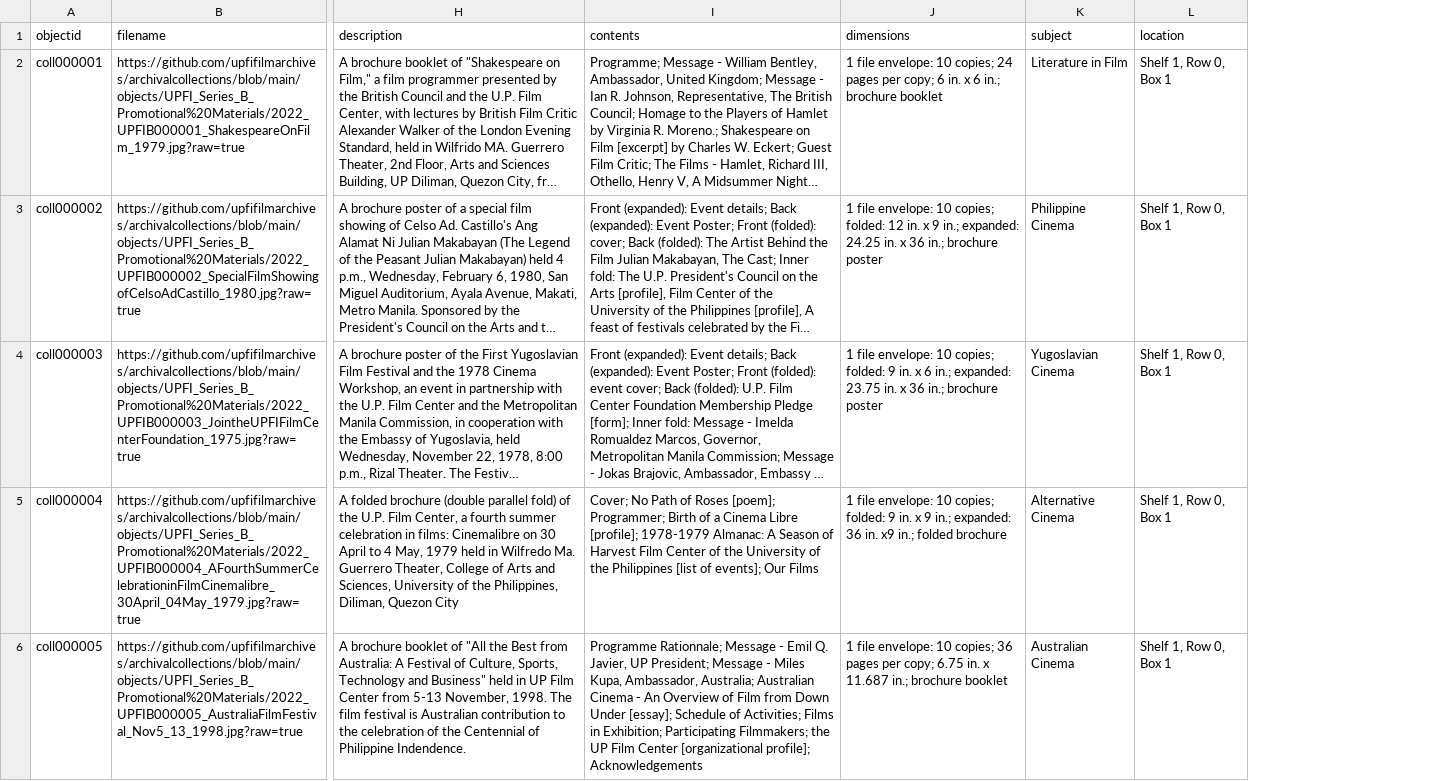
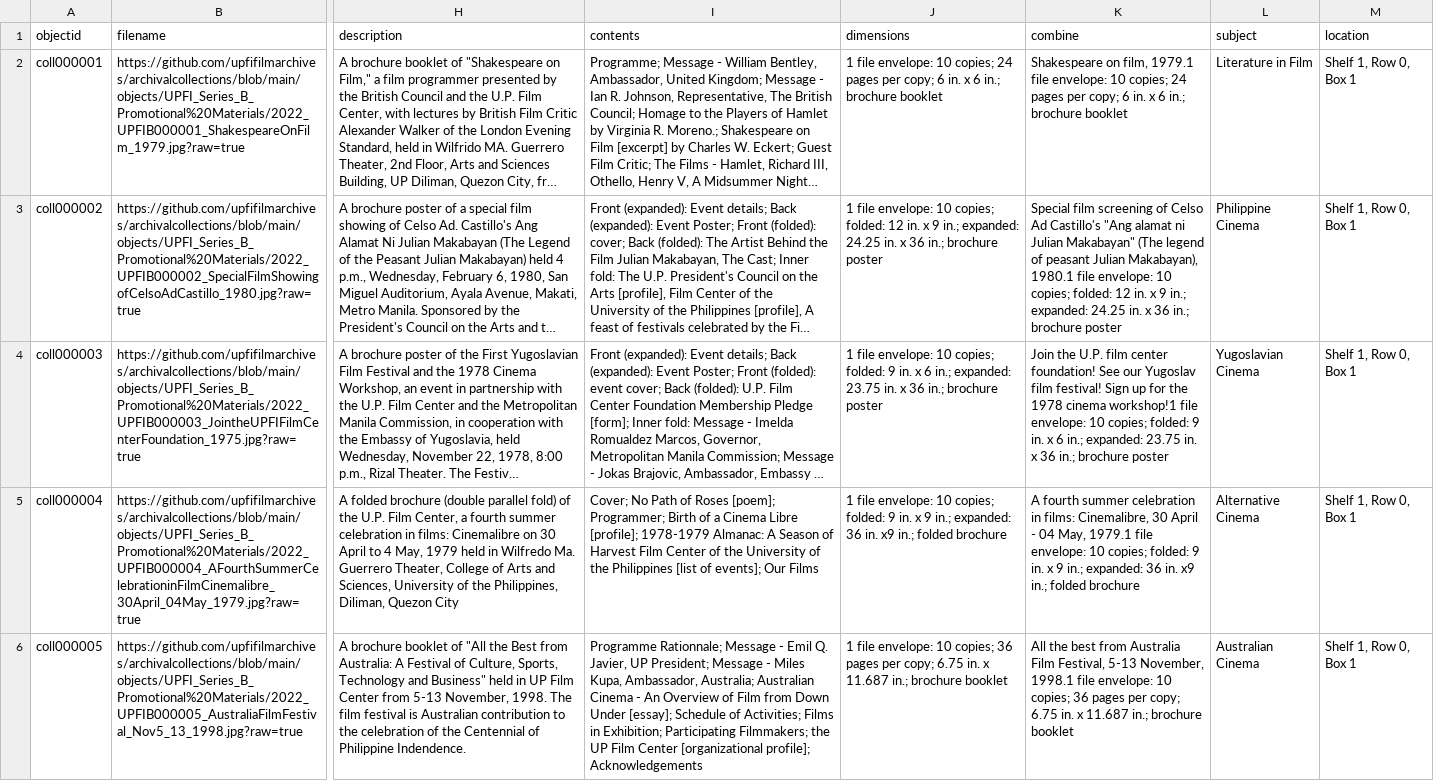
Before and after one commit to upfifilmarchives/archivalcollections, a CSV file: _data/metadata-ArcC.csv, drawn as a sheet; only a part is shown, gaps mark what is left out; long unchanged cells end in …; the diff covers the shown part only; the diff names each change by its address in the sheet, - before the commit and + after, or states it on an @@ line.

Commit message:
Add files via upload

```diff
--- a/_data/metadata-ArcC.csv
+++ b/_data/metadata-ArcC.csv
+column K (combine), rows 2-6: Shakespeare on film, 1979.1 file envelope: 10 copies; 24 pages per copy; 6 in. x 6 in.; brochure booklet | Special film screening of Celso Ad Castillo's "Ang alamat ni Julian Makabayan" (The legend of peasant Julian Makabayan), 1980.1 file envelope: 10 copies; folded: 12 in. x 9 in.; expanded: 24.25 in. x 36 in.; brochure poster | Join the U.P. film center foundation! See our Yugoslav film festival! Sign up for the 1978 cinema workshop!1 file envelope: 10 copies; folded: 9 in. x 6 in.; expanded: 23.75 in. x 36 in.; brochure poster | A fourth summer celebration in films: Cinemalibre, 30 April - 04 May, 1979.1 file envelope: 10 copies; folded: 9 in. x 9 in.; expanded: 36 in. x9 in.; folded brochure | All the best from Australia Film Festival, 5-13 November, 1998.1 file envelope: 10 copies; 36 pages per copy; 6.75 in. x 11.687 in.; brochure booklet
```
Also changed, not shown: 10 edited cells elsewhere in this file.
